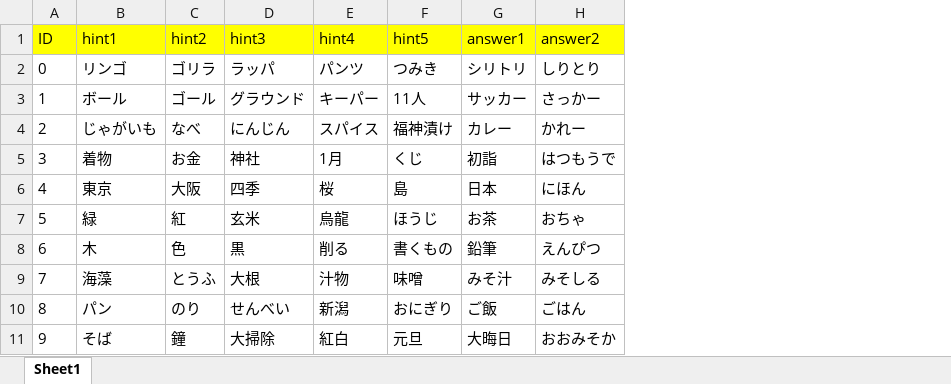
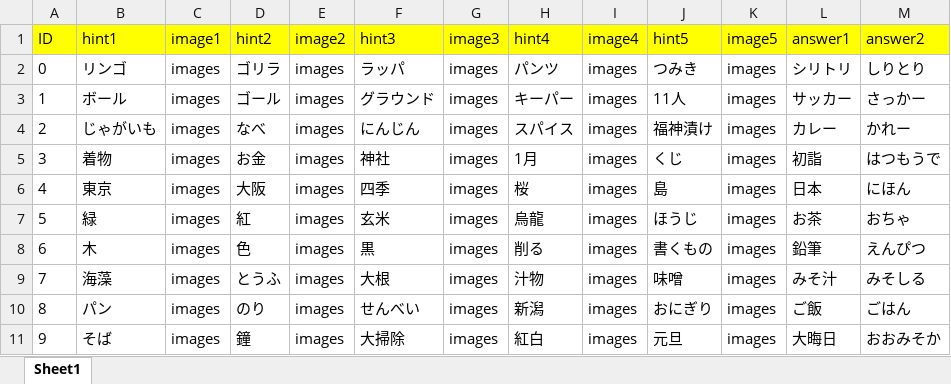
Before and after one commit to Rensougame/rensougame, an Excel workbook: rensou_game/Assets/ExcelData/Book.xlsx, sheet Sheet1, drawn as a sheet; values as stored, in another font and other column widths than the file's, no borders; the diff names each change by its address in the sheet, - before the commit and + after, or states it on an @@ line.

```diff
--- a/rensou_game/Assets/ExcelData/Book.xlsx (sheet Sheet1)
+++ b/rensou_game/Assets/ExcelData/Book.xlsx (sheet Sheet1)
+column C (image1), rows 2-11: all images
+column E (image2), rows 2-11: all images
+column G (image3), rows 2-11: all images
+column I (image4), rows 2-11: all images
+column K (image5), rows 2-11: all images
```
Also changed, not shown: 9 other files.
